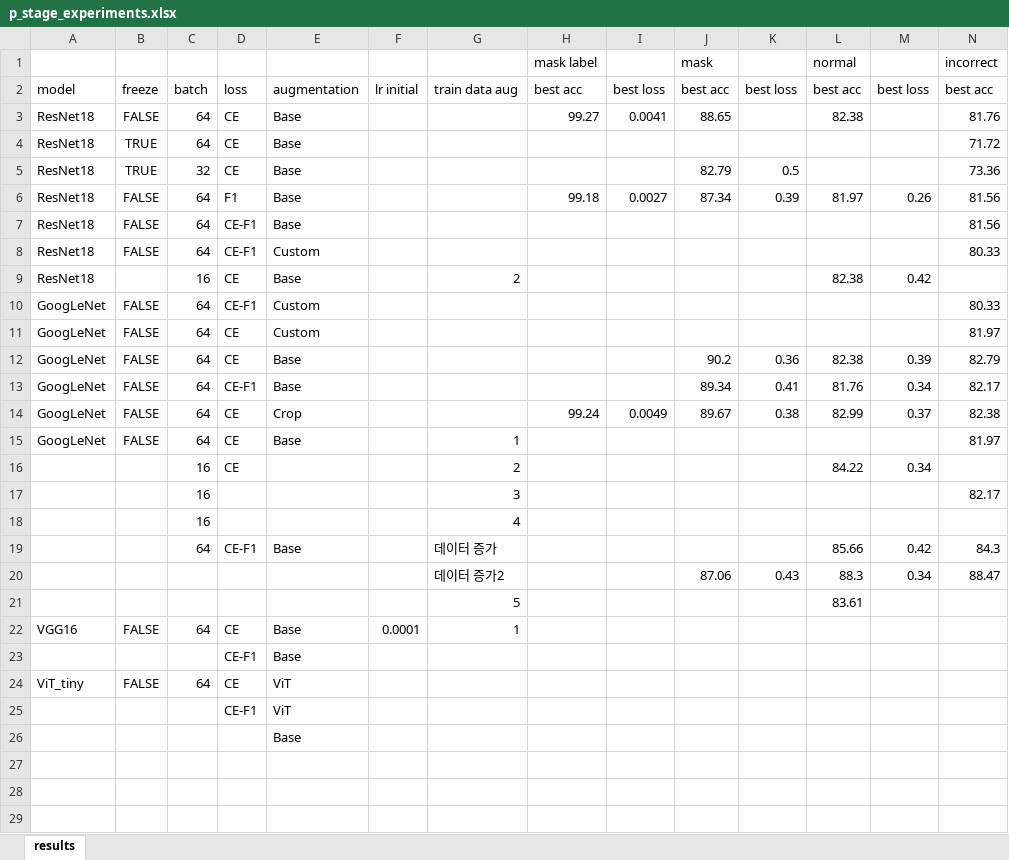
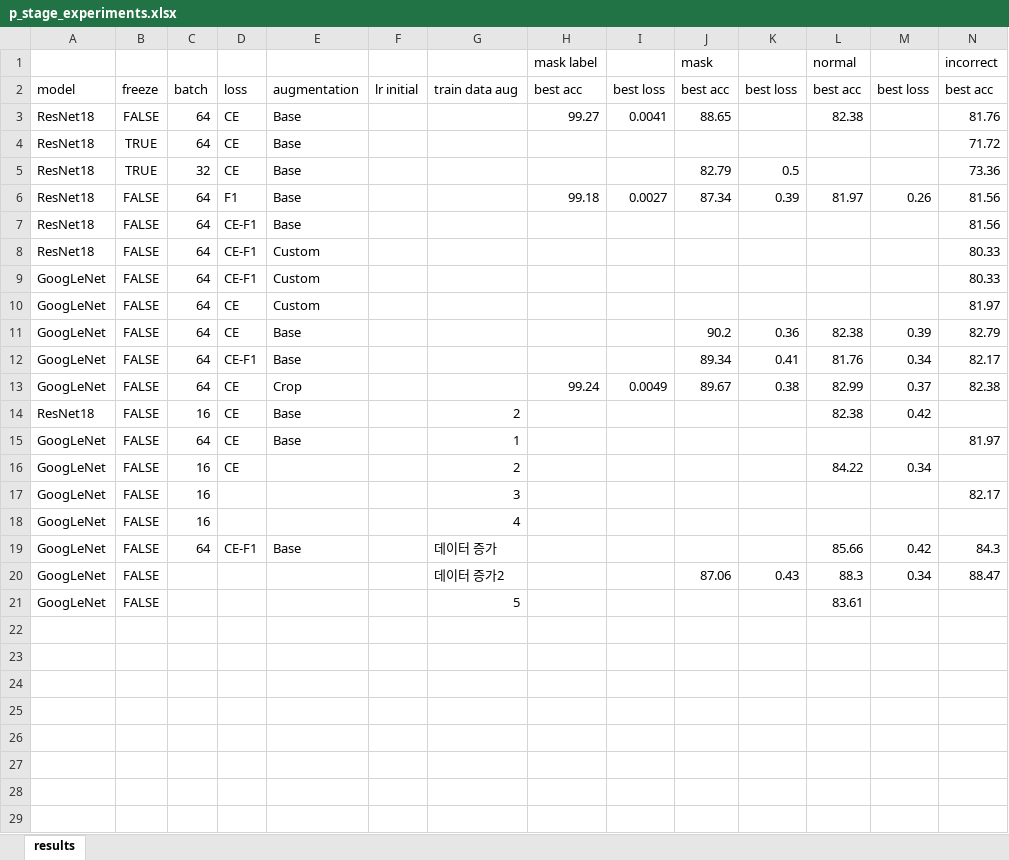
Before and after one commit to YJ0522771/TIL, an Excel workbook: Study Note/Boostcamp AI tech/Level1/p_stage_experiments.xlsx, sheet results, drawn as a sheet; only a part is shown; values as stored, in another font and other column widths than the file's, no borders; removed rows and columns are numbered as before the commit, all else as after; rows hold the shown columns only; the diff names each change by its address in the sheet, - before the commit and + after, or states it on an @@ line.

```diff
--- a/Study Note/Boostcamp AI tech/Level1/p_stage_experiments.xlsx (sheet results)
+++ b/Study Note/Boostcamp AI tech/Level1/p_stage_experiments.xlsx (sheet results)
-row 9: ResNet18 |  | 16 | CE | Base |  | 2 |  |  |  |  | 82.38 | 0.42
+row 14: ResNet18 | FALSE | 16 | CE | Base |  | 2 |  |  |  |  | 82.38 | 0.42
-A16:A21: (empty)
+A16:A21: GoogLeNet
-B16:B21: (empty)
+B16:B21: FALSE
-row 22: VGG16 | FALSE | 64 | CE | Base | 0.0001 | 1
+row 22: (empty)
-row 23:  |  |  | CE-F1 | Base
+row 23: (empty)
-row 24: ViT_tiny | FALSE | 64 | CE | ViT
+row 24: (empty)
-row 25:  |  |  | CE-F1 | ViT
+row 25: (empty)
-E26: Base
+E26: (empty)
```
Also changed, not shown: 11 other files.
